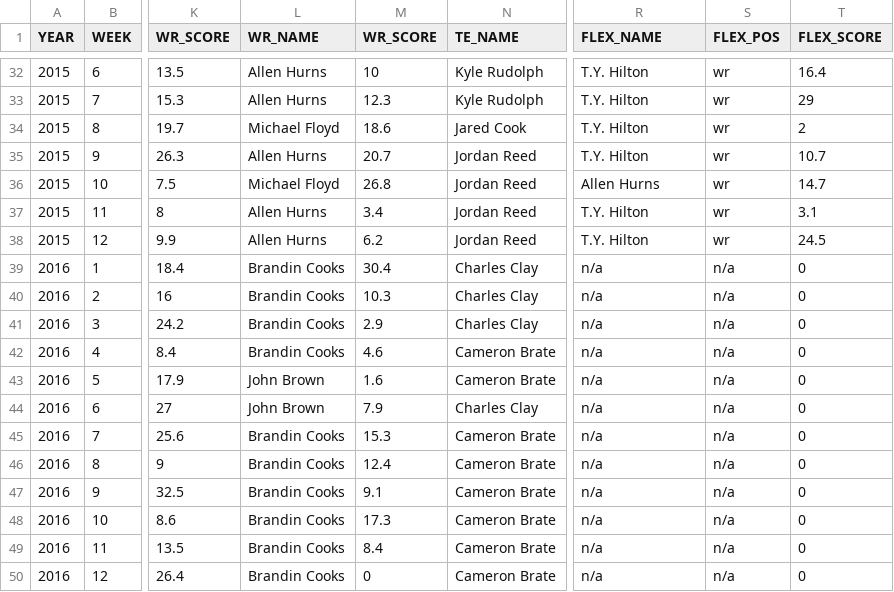
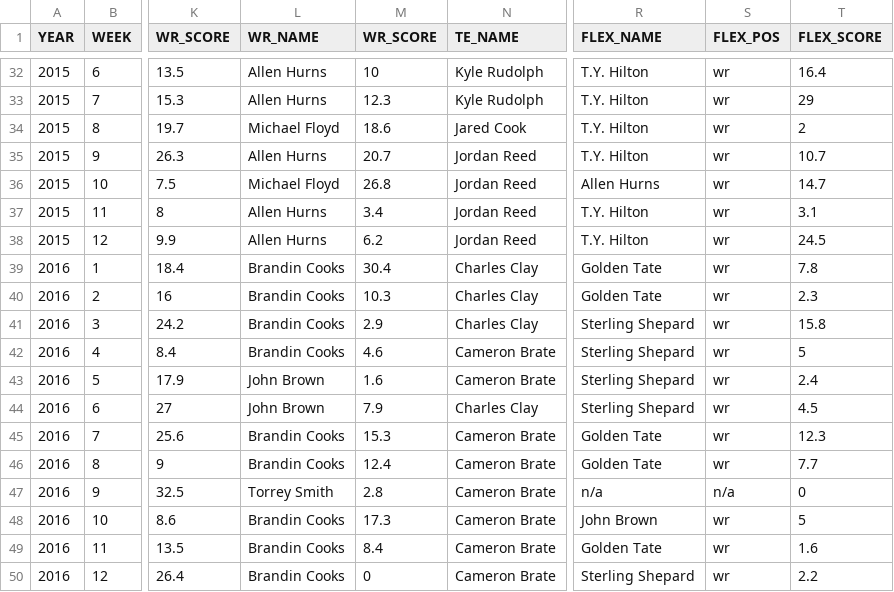
Before and after one commit to therikshak/FantasyFootball, a CSV file: RAW_DATA/Geoffrey Raclin.csv, drawn as a sheet; only a part is shown, gaps mark what is left out; the diff names each change by its address in the sheet, - before the commit and + after, or states it on an @@ line.

```diff
--- a/RAW_DATA/Geoffrey Raclin.csv
+++ b/RAW_DATA/Geoffrey Raclin.csv
-R39:R40 (FLEX_NAME): n/a
+R39:R40 (FLEX_NAME): Golden Tate
-S39:S46 (FLEX_POS): n/a
+S39:S46 (FLEX_POS): wr
-T39 (FLEX_SCORE): 0
+T39 (FLEX_SCORE): 7.8
-T40 (FLEX_SCORE): 0
+T40 (FLEX_SCORE): 2.3
-R41:R44 (FLEX_NAME): n/a
+R41:R44 (FLEX_NAME): Sterling Shepard
-T41 (FLEX_SCORE): 0
+T41 (FLEX_SCORE): 15.8
-T42 (FLEX_SCORE): 0
+T42 (FLEX_SCORE): 5
-T43 (FLEX_SCORE): 0
+T43 (FLEX_SCORE): 2.4
-T44 (FLEX_SCORE): 0
+T44 (FLEX_SCORE): 4.5
-R45:R46 (FLEX_NAME): n/a
+R45:R46 (FLEX_NAME): Golden Tate
-T45 (FLEX_SCORE): 0
+T45 (FLEX_SCORE): 12.3
-T46 (FLEX_SCORE): 0
+T46 (FLEX_SCORE): 7.7
-L47 (WR_NAME): Brandin Cooks
+L47 (WR_NAME): Torrey Smith
-M47 (WR_SCORE): 9.1
+M47 (WR_SCORE): 2.8
-R48 (FLEX_NAME): n/a
+R48 (FLEX_NAME): John Brown
-S48:S50 (FLEX_POS): n/a
+S48:S50 (FLEX_POS): wr
-T48 (FLEX_SCORE): 0
+T48 (FLEX_SCORE): 5
-R49 (FLEX_NAME): n/a
+R49 (FLEX_NAME): Golden Tate
-T49 (FLEX_SCORE): 0
+T49 (FLEX_SCORE): 1.6
-R50 (FLEX_NAME): n/a
+R50 (FLEX_NAME): Sterling Shepard
-T50 (FLEX_SCORE): 0
+T50 (FLEX_SCORE): 2.2
```
Also changed, not shown: RAW_DATA/Charlie Frank.csv, RAW_DATA/Erik Stryshak.csv, 2 other files.
